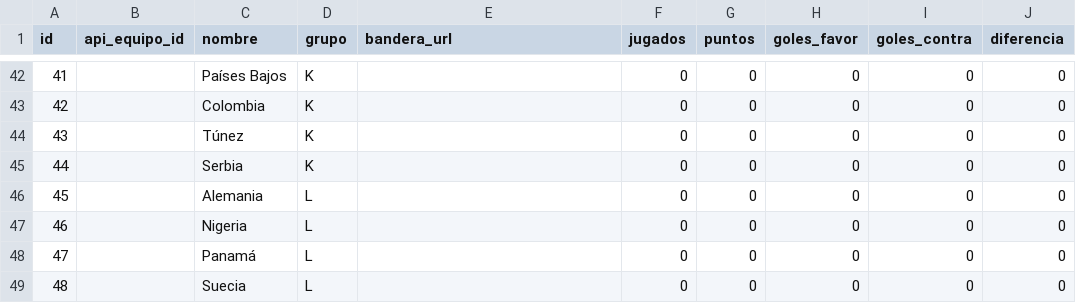
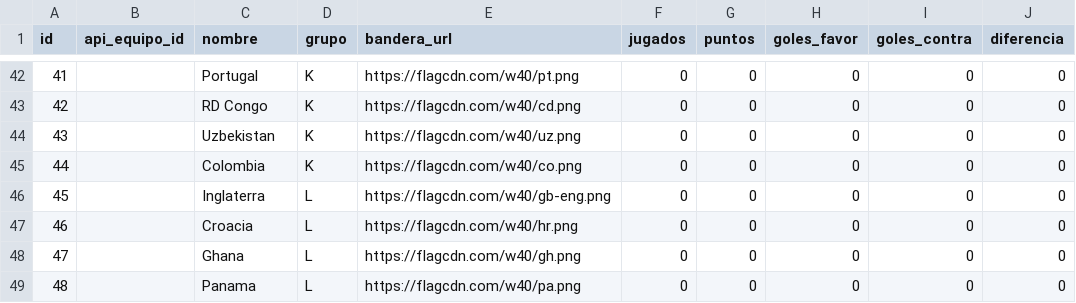
Before and after one commit to alejandrovmingo2-spec/quiniela-2026, a CSV file: equipos.csv, drawn as a sheet; only a part is shown, gaps mark what is left out; the diff covers the shown part only.

```diff
--- a/equipos.csv
+++ b/equipos.csv
@@ -42,8 +42,8 @@ id,api_equipo_id,nombre,grupo,bandera_url,jugados,puntos,goles_favor,goles_contr
-41,,Países Bajos,K,,0,0,0,0,0
-42,,Colombia,K,,0,0,0,0,0
-43,,Túnez,K,,0,0,0,0,0
-44,,Serbia,K,,0,0,0,0,0
-45,,Alemania,L,,0,0,0,0,0
-46,,Nigeria,L,,0,0,0,0,0
-47,,Panamá,L,,0,0,0,0,0
-48,,Suecia,L,,0,0,0,0,0
+41,,Portugal,K,https://flagcdn.com/w40/pt.png,0,0,0,0,0
+42,,RD Congo,K,https://flagcdn.com/w40/cd.png,0,0,0,0,0
+43,,Uzbekistan,K,https://flagcdn.com/w40/uz.png,0,0,0,0,0
+44,,Colombia,K,https://flagcdn.com/w40/co.png,0,0,0,0,0
+45,,Inglaterra,L,https://flagcdn.com/w40/gb-eng.png,0,0,0,0,0
+46,,Croacia,L,https://flagcdn.com/w40/hr.png,0,0,0,0,0
+47,,Ghana,L,https://flagcdn.com/w40/gh.png,0,0,0,0,0
+48,,Panama,L,https://flagcdn.com/w40/pa.png,0,0,0,0,0
```
Also changed, not shown: 63 edited cells elsewhere in this file, partidos.csv, 1 other file.
